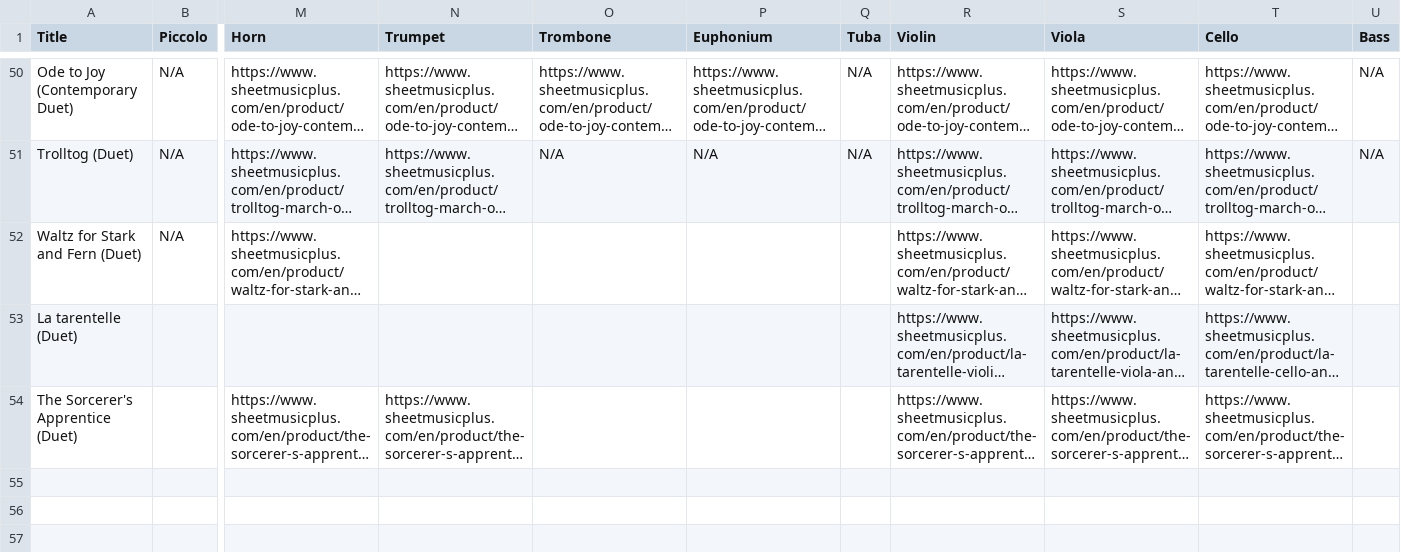
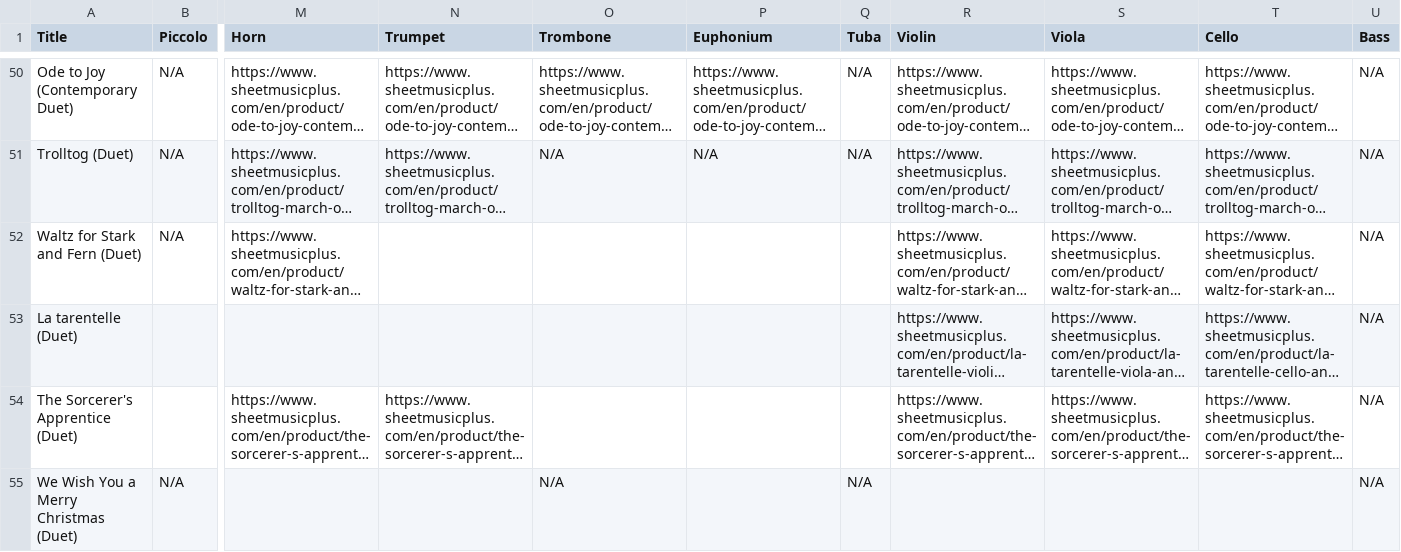
Before and after one commit to mkend291/parakeetpress, a CSV file: pp_files/pp_store/solo-arr-catalogue.csv, drawn as a sheet; only a part is shown, gaps mark what is left out; long unchanged cells end in …; rows hold the shown columns only; the diff names each change by its address in the sheet, - before the commit and + after, or states it on an @@ line.

```diff
--- a/pp_files/pp_store/solo-arr-catalogue.csv
+++ b/pp_files/pp_store/solo-arr-catalogue.csv
-U52:U54 (Bass): (empty)
+U52:U54 (Bass): N/A
+row 55: We Wish You a Merry Christmas (Duet) | N/A |  |  | N/A |  | N/A |  |  |  | N/A
```
Also changed, not shown: pp_files/pp_store/multiple-transpositions.csv, pp_files/pp_store/scoresShop.csv, 11 other files.
